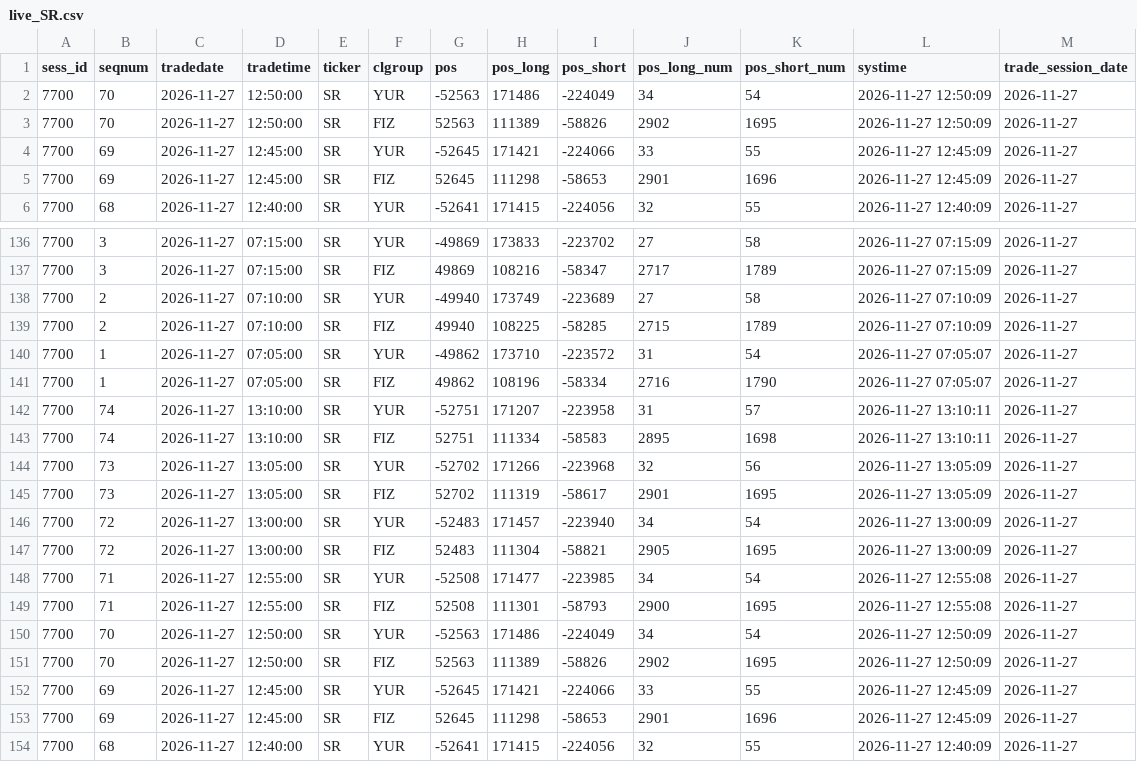
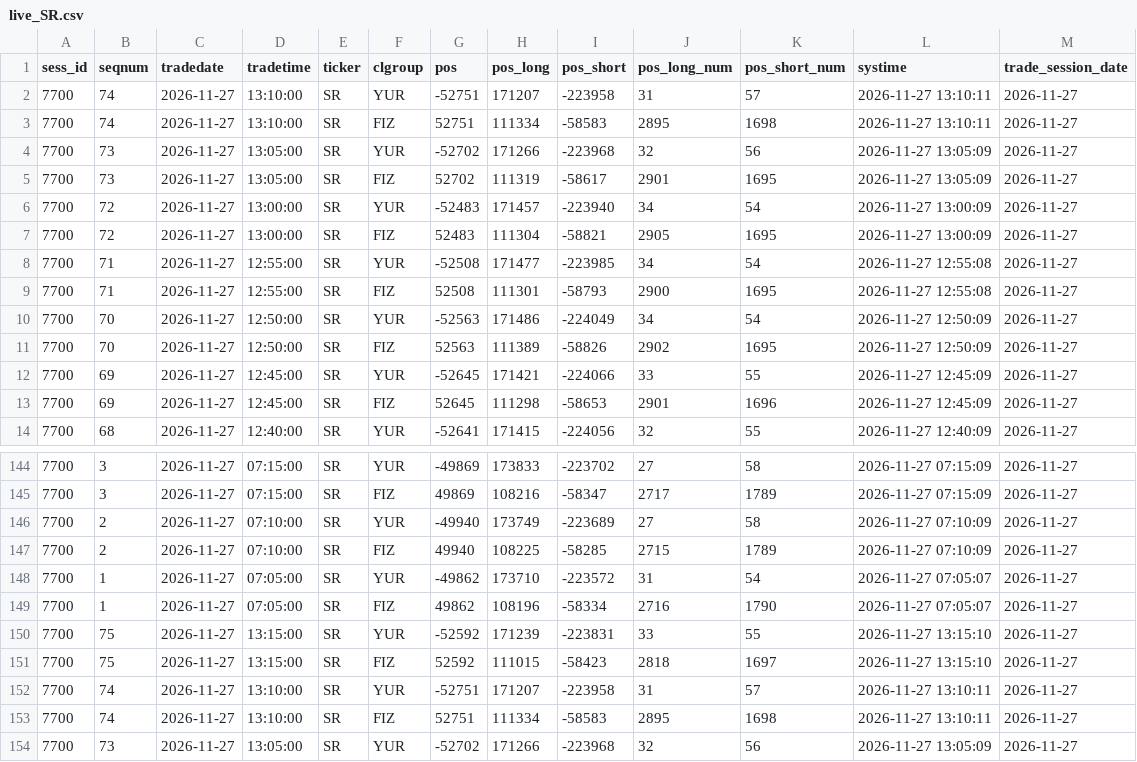
Before and after one commit to erikjane/market-oi, a CSV file: data/live_SR.csv, drawn as a sheet; only a part is shown, gaps mark what is left out; the shorter side is filled out with more unchanged rows; the diff names each change by its address in the sheet, - before the commit and + after, or states it on an @@ line.

```diff
--- a/data/live_SR.csv
+++ b/data/live_SR.csv
+row 2: 7700 | 74 | 2026-11-27 | 13:10:00 | SR | YUR | -52751 | 171207 | -223958 | 31 | 57 | 2026-11-27 13:10:11 | 2026-11-27
+row 3: 7700 | 74 | 2026-11-27 | 13:10:00 | SR | FIZ | 52751 | 111334 | -58583 | 2895 | 1698 | 2026-11-27 13:10:11 | 2026-11-27
+row 4: 7700 | 73 | 2026-11-27 | 13:05:00 | SR | YUR | -52702 | 171266 | -223968 | 32 | 56 | 2026-11-27 13:05:09 | 2026-11-27
+row 5: 7700 | 73 | 2026-11-27 | 13:05:00 | SR | FIZ | 52702 | 111319 | -58617 | 2901 | 1695 | 2026-11-27 13:05:09 | 2026-11-27
+row 6: 7700 | 72 | 2026-11-27 | 13:00:00 | SR | YUR | -52483 | 171457 | -223940 | 34 | 54 | 2026-11-27 13:00:09 | 2026-11-27
+row 7: 7700 | 72 | 2026-11-27 | 13:00:00 | SR | FIZ | 52483 | 111304 | -58821 | 2905 | 1695 | 2026-11-27 13:00:09 | 2026-11-27
+row 8: 7700 | 71 | 2026-11-27 | 12:55:00 | SR | YUR | -52508 | 171477 | -223985 | 34 | 54 | 2026-11-27 12:55:08 | 2026-11-27
+row 9: 7700 | 71 | 2026-11-27 | 12:55:00 | SR | FIZ | 52508 | 111301 | -58793 | 2900 | 1695 | 2026-11-27 12:55:08 | 2026-11-27
+row 150: 7700 | 75 | 2026-11-27 | 13:15:00 | SR | YUR | -52592 | 171239 | -223831 | 33 | 55 | 2026-11-27 13:15:10 | 2026-11-27
+row 151: 7700 | 75 | 2026-11-27 | 13:15:00 | SR | FIZ | 52592 | 111015 | -58423 | 2818 | 1697 | 2026-11-27 13:15:10 | 2026-11-27
```
Also changed, not shown: data/live_CR.csv, data/live_IMOEXF.csv, 5 other files.
